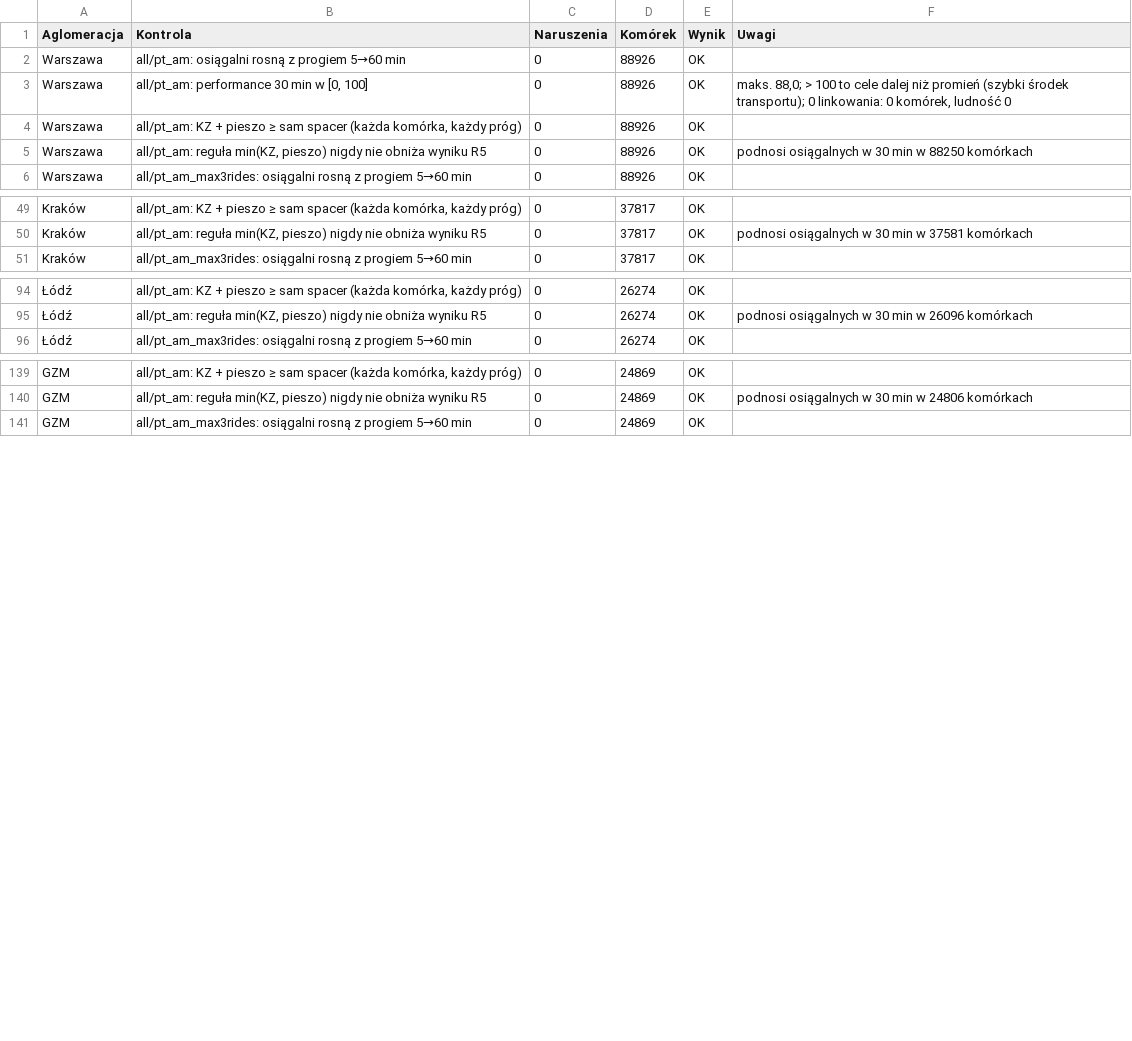
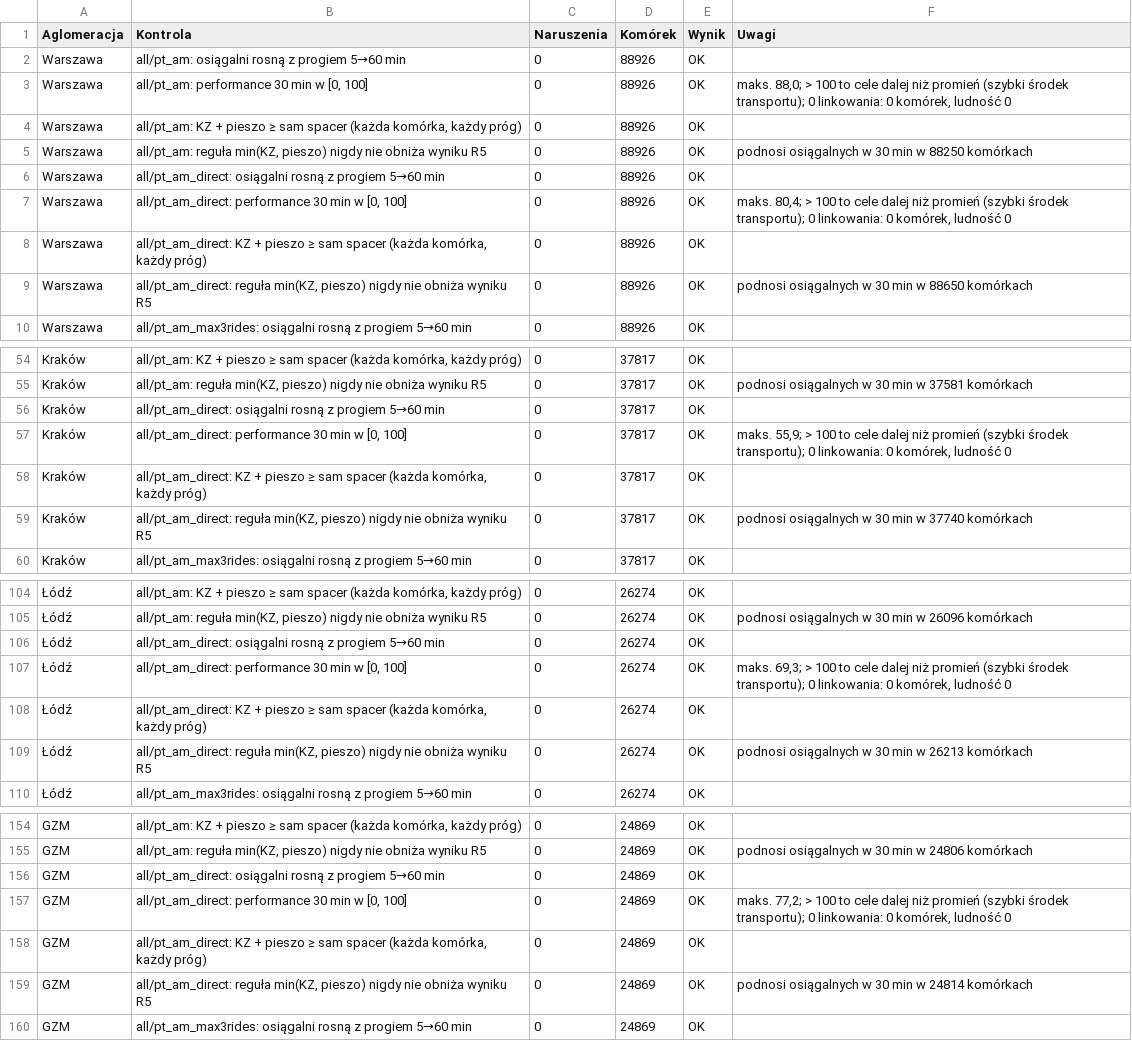
Before and after one commit to Bartor/compactness, a CSV file: results/qa/access/checks.csv, drawn as a sheet; only a part is shown, gaps mark what is left out; the diff covers the shown part only; the diff names each change by its address in the sheet, - before the commit and + after, or states it on an @@ line.

```diff
--- a/results/qa/access/checks.csv
+++ b/results/qa/access/checks.csv
+row 6: Warszawa | all/pt_am_direct: osiągalni rosną z progiem 5→60 min | 0 | 88926 | OK
+row 7: Warszawa | all/pt_am_direct: performance 30 min w [0, 100] | 0 | 88926 | OK | maks. 80,4; > 100 to cele dalej niż promień (szybki środek transportu); 0 linkowania: 0 komórek, ludność 0
+row 8: Warszawa | all/pt_am_direct: KZ + pieszo ≥ sam spacer (każda komórka, każdy próg) | 0 | 88926 | OK
+row 9: Warszawa | all/pt_am_direct: reguła min(KZ, pieszo) nigdy nie obniża wyniku R5 | 0 | 88926 | OK | podnosi osiągalnych w 30 min w 88650 komórkach
+row 56: Kraków | all/pt_am_direct: osiągalni rosną z progiem 5→60 min | 0 | 37817 | OK
+row 57: Kraków | all/pt_am_direct: performance 30 min w [0, 100] | 0 | 37817 | OK | maks. 55,9; > 100 to cele dalej niż promień (szybki środek transportu); 0 linkowania: 0 komórek, ludność 0
+row 58: Kraków | all/pt_am_direct: KZ + pieszo ≥ sam spacer (każda komórka, każdy próg) | 0 | 37817 | OK
+row 59: Kraków | all/pt_am_direct: reguła min(KZ, pieszo) nigdy nie obniża wyniku R5 | 0 | 37817 | OK | podnosi osiągalnych w 30 min w 37740 komórkach
+row 106: Łódź | all/pt_am_direct: osiągalni rosną z progiem 5→60 min | 0 | 26274 | OK
+row 107: Łódź | all/pt_am_direct: performance 30 min w [0, 100] | 0 | 26274 | OK | maks. 69,3; > 100 to cele dalej niż promień (szybki środek transportu); 0 linkowania: 0 komórek, ludność 0
+row 108: Łódź | all/pt_am_direct: KZ + pieszo ≥ sam spacer (każda komórka, każdy próg) | 0 | 26274 | OK
+row 109: Łódź | all/pt_am_direct: reguła min(KZ, pieszo) nigdy nie obniża wyniku R5 | 0 | 26274 | OK | podnosi osiągalnych w 30 min w 26213 komórkach
+row 156: GZM | all/pt_am_direct: osiągalni rosną z progiem 5→60 min | 0 | 24869 | OK
+row 157: GZM | all/pt_am_direct: performance 30 min w [0, 100] | 0 | 24869 | OK | maks. 77,2; > 100 to cele dalej niż promień (szybki środek transportu); 0 linkowania: 0 komórek, ludność 0
+row 158: GZM | all/pt_am_direct: KZ + pieszo ≥ sam spacer (każda komórka, każdy próg) | 0 | 24869 | OK
+row 159: GZM | all/pt_am_direct: reguła min(KZ, pieszo) nigdy nie obniża wyniku R5 | 0 | 24869 | OK | podnosi osiągalnych w 30 min w 24814 komórkach
```
Also changed, not shown: 19 added rows elsewhere in this file, 8 other files.
